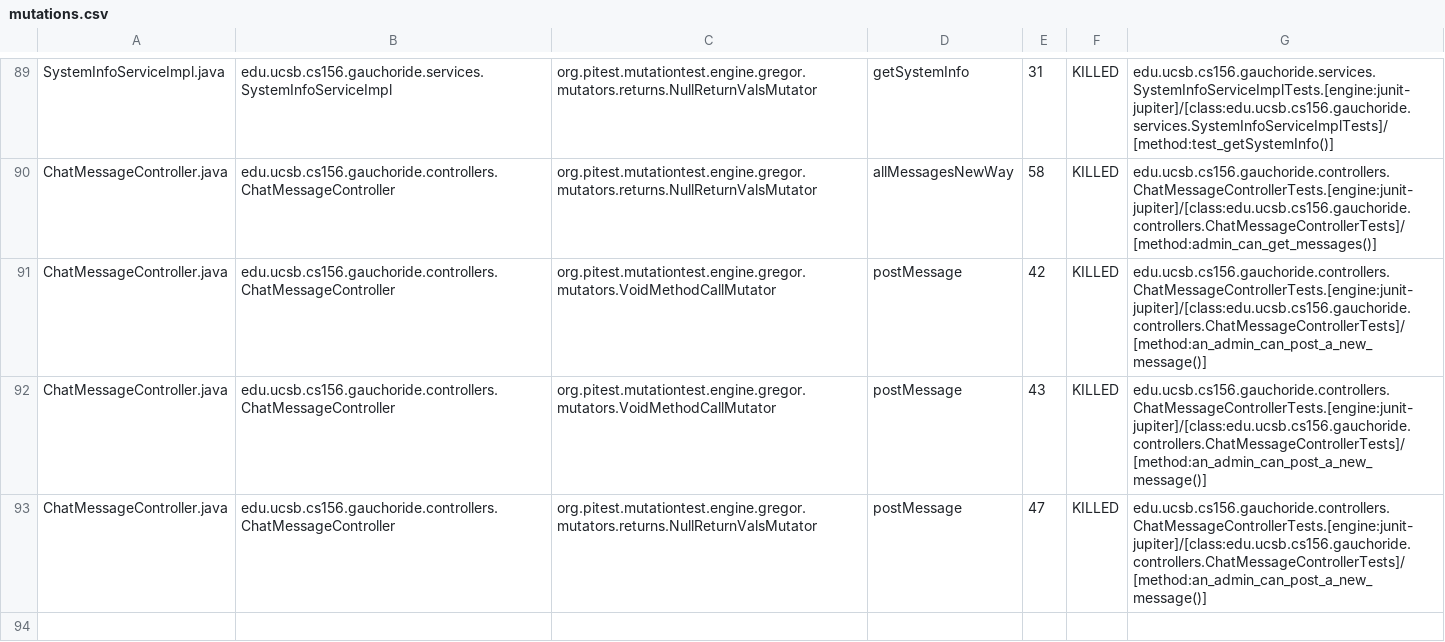
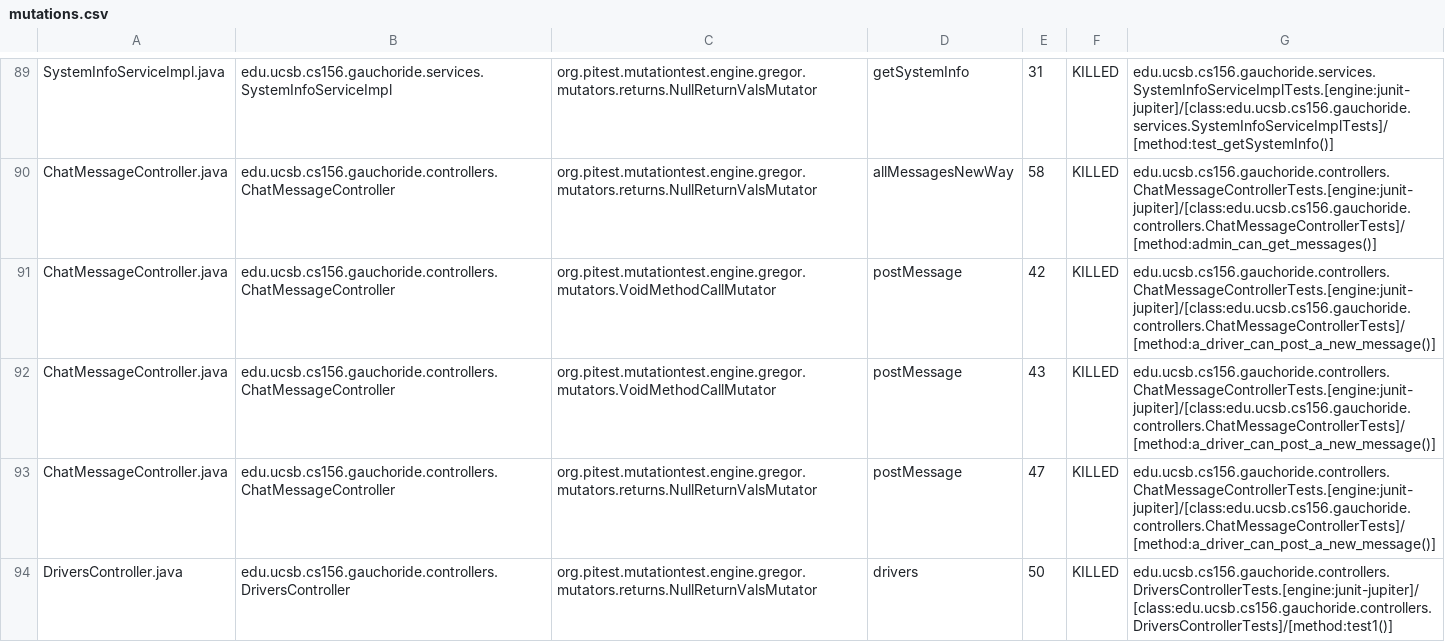
Before and after one commit to ucsb-cs156-m23/proj-gauchoride-m23-9am-2, a CSV file: pitest/mutations.csv, drawn as a sheet; only a part is shown, gaps mark what is left out.

Commit message:
Deploying to gh-pages from @ ucsb-cs156-m23/proj-gauchoride-m23-9am-2@f7c1663b0f7859fb76f114da8557bccf84f0c78b 🚀

```diff
--- a/pitest/mutations.csv
+++ b/pitest/mutations.csv
@@ -90,4 +90,5 @@ SystemInfoServiceImpl.java,edu.ucsb.cs156.gauchoride.services.SystemInfoServiceI
 ChatMessageController.java,edu.ucsb.cs156.gauchoride.controllers.ChatMessageController,org.pitest.mutationtest.engine.gregor.mutators.returns.NullReturnValsMutator,allMessagesNewWay,58,KILLED,edu.ucsb.cs156.gauchoride.controllers.ChatMessageControllerTests.[engine:junit-jupiter]/[class:edu.ucsb.cs156.gauchoride.controllers.ChatMessageControllerTests]/[method:admin_can_get_messages()]
-ChatMessageController.java,edu.ucsb.cs156.gauchoride.controllers.ChatMessageController,org.pitest.mutationtest.engine.gregor.mutators.VoidMethodCallMutator,postMessage,42,KILLED,edu.ucsb.cs156.gauchoride.controllers.ChatMessageControllerTests.[engine:junit-jupiter]/[class:edu.ucsb.cs156.gauchoride.controllers.ChatMessageControllerTests]/[method:an_admin_can_post_a_new_message()]
-ChatMessageController.java,edu.ucsb.cs156.gauchoride.controllers.ChatMessageController,org.pitest.mutationtest.engine.gregor.mutators.VoidMethodCallMutator,postMessage,43,KILLED,edu.ucsb.cs156.gauchoride.controllers.ChatMessageControllerTests.[engine:junit-jupiter]/[class:edu.ucsb.cs156.gauchoride.controllers.ChatMessageControllerTests]/[method:an_admin_can_post_a_new_message()]
-ChatMessageController.java,edu.ucsb.cs156.gauchoride.controllers.ChatMessageController,org.pitest.mutationtest.engine.gregor.mutators.returns.NullReturnValsMutator,postMessage,47,KILLED,edu.ucsb.cs156.gauchoride.controllers.ChatMessageControllerTests.[engine:junit-jupiter]/[class:edu.ucsb.cs156.gauchoride.controllers.ChatMessageControllerTests]/[method:an_admin_can_post_a_new_message()]
+ChatMessageController.java,edu.ucsb.cs156.gauchoride.controllers.ChatMessageController,org.pitest.mutationtest.engine.gregor.mutators.VoidMethodCallMutator,postMessage,42,KILLED,edu.ucsb.cs156.gauchoride.controllers.ChatMessageControllerTests.[engine:junit-jupiter]/[class:edu.ucsb.cs156.gauchoride.controllers.ChatMessageControllerTests]/[method:a_driver_can_post_a_new_message()]
+ChatMessageController.java,edu.ucsb.cs156.gauchoride.controllers.ChatMessageController,org.pitest.mutationtest.engine.gregor.mutators.VoidMethodCallMutator,postMessage,43,KILLED,edu.ucsb.cs156.gauchoride.controllers.ChatMessageControllerTests.[engine:junit-jupiter]/[class:edu.ucsb.cs156.gauchoride.controllers.ChatMessageControllerTests]/[method:a_driver_can_post_a_new_message()]
+ChatMessageController.java,edu.ucsb.cs156.gauchoride.controllers.ChatMessageController,org.pitest.mutationtest.engine.gregor.mutators.returns.NullReturnValsMutator,postMessage,47,KILLED,edu.ucsb.cs156.gauchoride.controllers.ChatMessageControllerTests.[engine:junit-jupiter]/[class:edu.ucsb.cs156.gauchoride.controllers.ChatMessageControllerTests]/[method:a_driver_can_post_a_new_message()]
+DriversController.java,edu.ucsb.cs156.gauchoride.controllers.DriversController,org.pitest.mutationtest.engine.gregor.mutators.returns.NullReturnValsMutator,drivers,50,KILLED,edu.ucsb.cs156.gauchoride.controllers.DriversControllerTests.[engine:junit-jupiter]/[class:edu.ucsb.cs156.gauchoride.controllers.DriversControllerTests]/[method:test1()]
```
Also changed, not shown: 17 other files.
